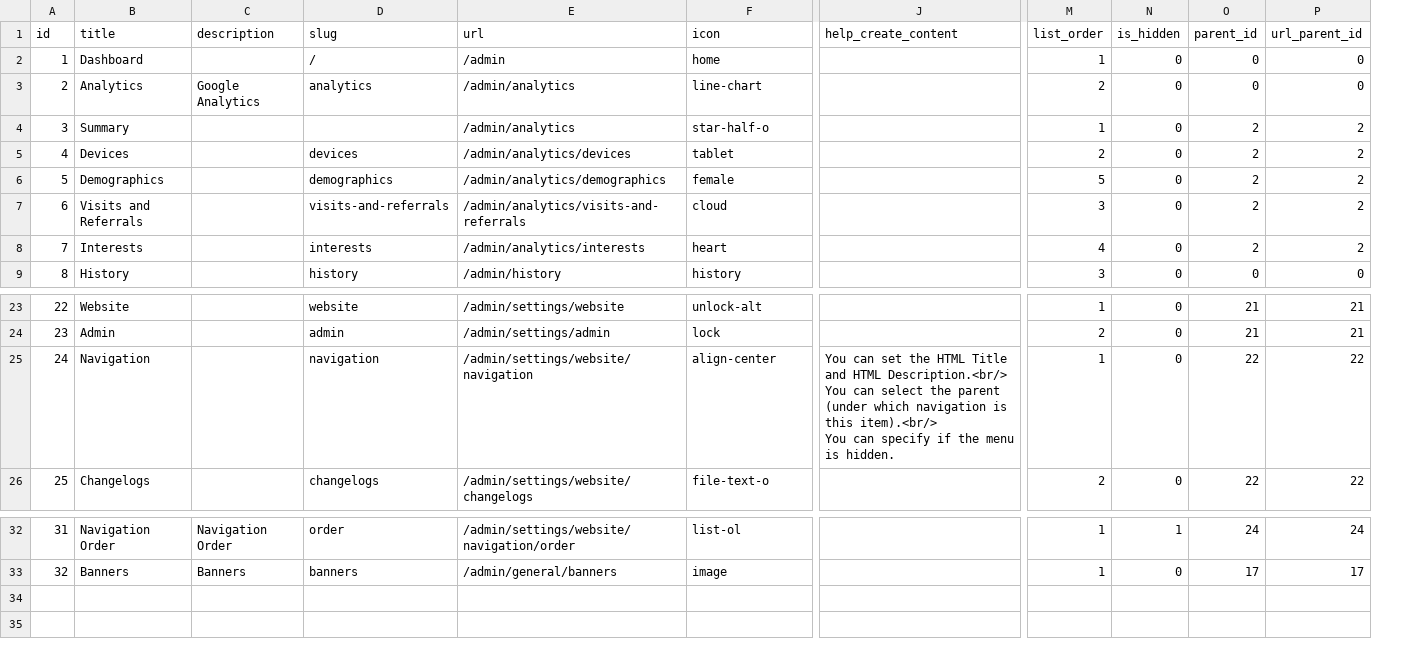
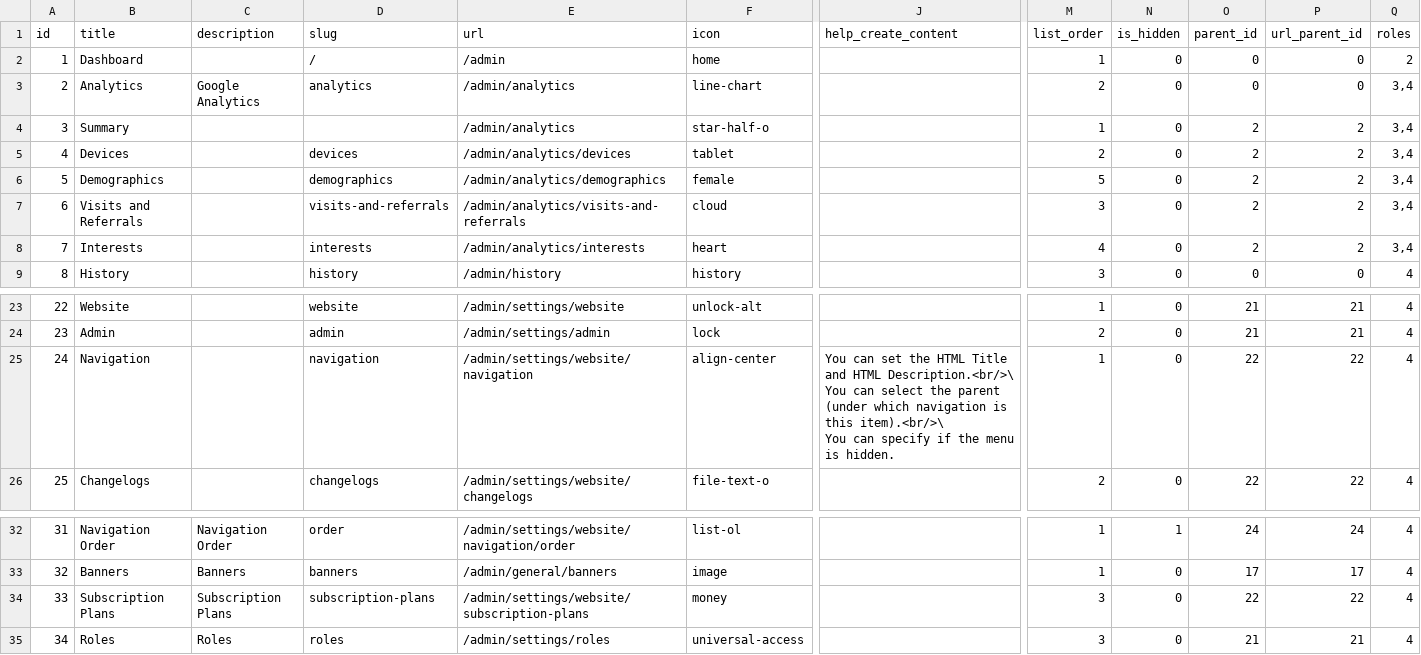
Before and after one commit to bpocallaghan/laravel-admin-starter, a CSV file: database/seeds/csv/navigation_admin.csv, drawn as a sheet; only a part is shown, gaps mark what is left out; rows hold the shown columns only; ↵ is a line break in a cell; the diff names each change by its address in the sheet, - before the commit and + after, or states it on an @@ line.

Commit message:
Navigation and User Roles - validate role middleware

```diff
--- a/database/seeds/csv/navigation_admin.csv
+++ b/database/seeds/csv/navigation_admin.csv
+column Q (roles), rows 2-9: 2 | 3,4 | 3,4 | 3,4 | 3,4 | 3,4 | 3,4 | 4; rows 23-26: all 4; rows 32-33: 4 | 4
-J25 (help_create_content): …and HTML Description.<br/> ↵ You can select the parent (under which navigation is this item).<br/> ↵ You can…
+J25 (help_create_content): …and HTML Description.<br/>\ ↵ You can select the parent (under which navigation is this item).<br/>\ ↵ You can…
+row 34: 33 | Subscription Plans | Subscription Plans | subscription-plans | /admin/settings/website/subscription-plans | money |  | 3 | 0 | 22 | 22 | 4
+row 35: 34 | Roles | Roles | roles | /admin/settings/roles | universal-access |  | 3 | 0 | 21 | 21 | 4
```
Also changed, not shown: 13 other files.
